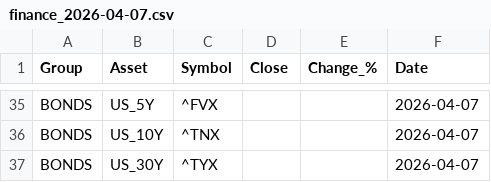
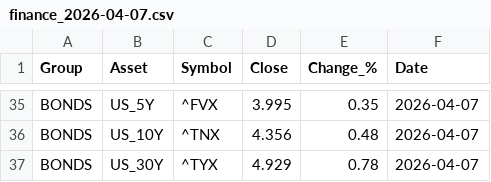
Before and after one commit to suleymandiker/FinanceManager, a CSV file: output/finance_2026-04-07.csv, drawn as a sheet; only a part is shown, gaps mark what is left out; the diff covers the shown part only; the diff names each change by its address in the sheet, - before the commit and + after, or states it on an @@ line.

```diff
--- a/output/finance_2026-04-07.csv
+++ b/output/finance_2026-04-07.csv
-D35 (Close): (empty)
+D35 (Close): 3.995
-E35 (Change_%): (empty)
+E35 (Change_%): 0.35
-D36 (Close): (empty)
+D36 (Close): 4.356
-E36 (Change_%): (empty)
+E36 (Change_%): 0.48
-D37 (Close): (empty)
+D37 (Close): 4.929
-E37 (Change_%): (empty)
+E37 (Change_%): 0.78
```
Also changed, not shown: 64 edited cells elsewhere in this file.
